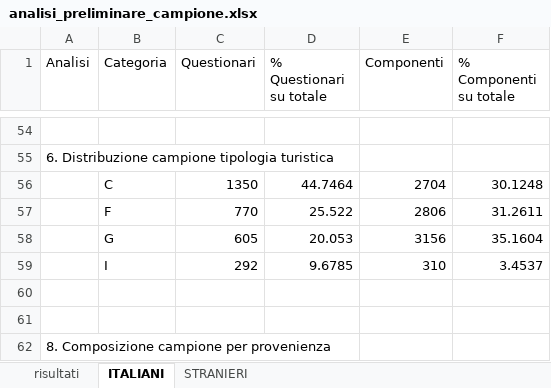
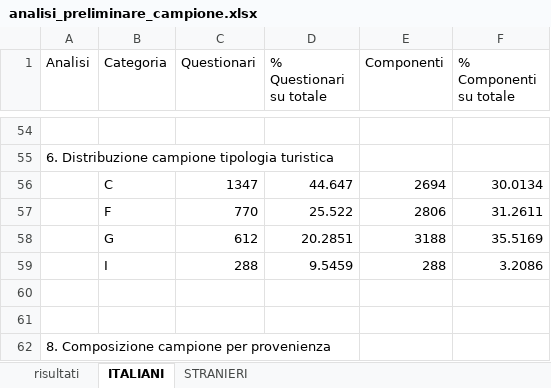
Before and after one commit to salvatoreazzena/questionari2025, an Excel workbook: analisi_preliminare_campione.xlsx, sheet ITALIANI, drawn as a sheet; only a part is shown, gaps mark what is left out; values as stored, in another font and other column widths than the file's, no borders; removed rows and columns are numbered as before the commit, all else as after; the diff names each change by its address in the sheet, - before the commit and + after, or states it on an @@ line.

```diff
--- a/analisi_preliminare_campione.xlsx (sheet ITALIANI)
+++ b/analisi_preliminare_campione.xlsx (sheet ITALIANI)
-row 56:  | C | 1350 | 44.7464 | 2704 | 30.1248
+row 56:  | C | 1347 | 44.647 | 2694 | 30.0134
-row 58:  | G | 605 | 20.053 | 3156 | 35.1604
-row 59:  | I | 292 | 9.6785 | 310 | 3.4537
+row 58:  | G | 612 | 20.2851 | 3188 | 35.5169
+row 59:  | I | 288 | 9.5459 | 288 | 3.2086
```
Also changed, not shown: sheet STRANIERI, sheet risultati, analisi_preliminare_campione_sardi.xlsx, questionari_localita_prevalente_non_definita.xlsx, 3 other files.
